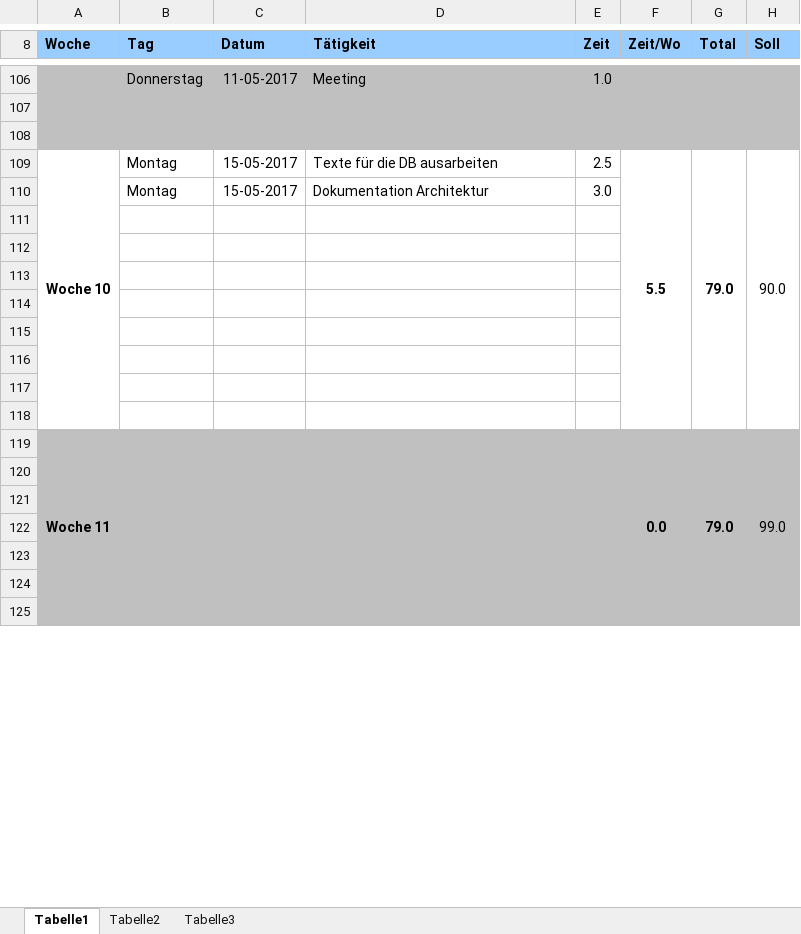
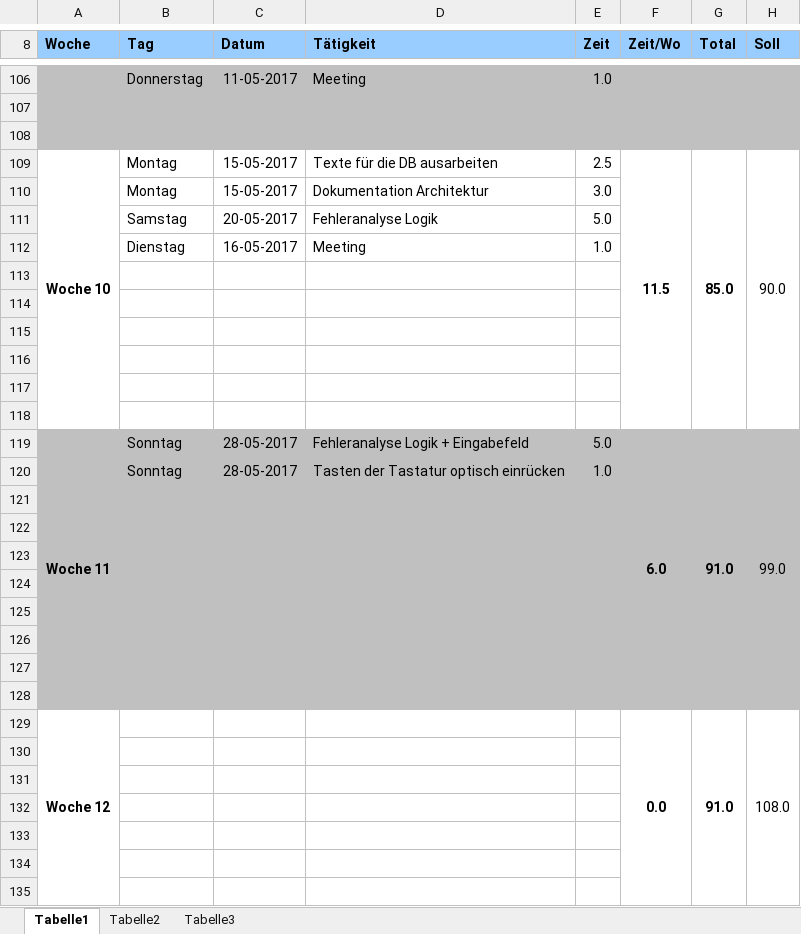
Before and after one commit to gaffli/typo, an Excel workbook: Zeiterfassungen und Projektplan/Zeiterfassung_Trang.xlsx, sheet Tabelle1, drawn as a sheet; only a part is shown, gaps mark what is left out; values as stored, in another font and other column widths than the file's, no borders; removed rows and columns are numbered as before the commit, all else as after; the diff covers the shown part only; the diff names each change by its address in the sheet, - before the commit and + after, or states it on an @@ line.

```diff
--- a/Zeiterfassungen und Projektplan/Zeiterfassung_Trang.xlsx (sheet Tabelle1)
+++ b/Zeiterfassungen und Projektplan/Zeiterfassung_Trang.xlsx (sheet Tabelle1)
-A109:A118 merged
+A109:A118 merged
-F109 (Zeit/Wo): 5.5
+F109 (Zeit/Wo): 11.5
-F109:F118 merged
+F109:F118 merged
-G109 (Total): 79.0
+G109 (Total): 85.0
-G109:G118 merged
+G109:G118 merged
-H109:H118 merged
+H109:H118 merged
+row 111:  | Samstag | 20-05-2017 | Fehleranalyse Logik | 5.0
+row 112:  | Dienstag | 16-05-2017 | Meeting | 1.0
+row 113: (empty)
+row 114: (empty)
+row 115: (empty)
+row 116: (empty)
+row 117: (empty)
+row 118: (empty)
+row 119: Woche 11 | Sonntag | 28-05-2017 | Fehleranalyse Logik + Eingabefeld | 5.0 | 6.0 | 91.0 | 99.0
+row 120:  | Sonntag | 28-05-2017 | Tasten der Tastatur optisch einrücken | 1.0
-A121:H128 fill: none
+A121:H128 fill: #C0C0C0
-row 119: Woche 11 |  |  |  |  | 0.0 | 79.0 | 99.0
+row 129: Woche 12 |  |  |  |  | 0.0 | 91.0 | 108.0
-A130:H135 fill: #C0C0C0
+A130:H135 fill: none
```
Also changed, not shown: 4 added rows, 14 removed rows, 3 edited cells and cell formats elsewhere in this sheet.
